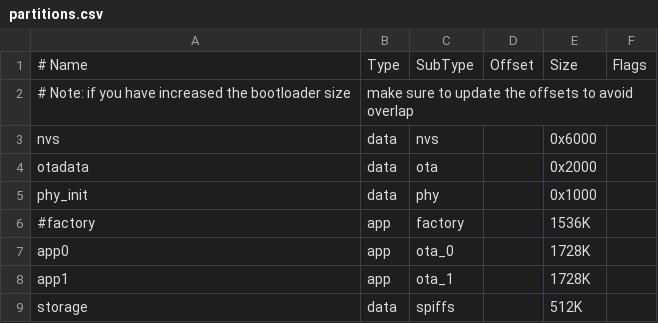
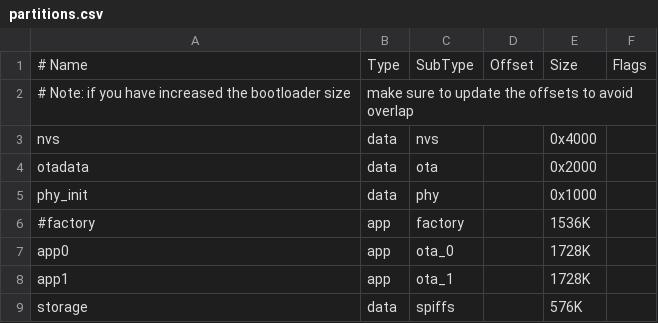
Before and after one commit to nostromo-1/robotic-car-ESP32, a CSV file: partitions.csv, drawn as a sheet.

```diff
--- a/partitions.csv
+++ b/partitions.csv
@@ -2,3 +2,3 @@
 # Note: if you have increased the bootloader size, make sure to update the offsets to avoid overlap
-nvs,      data, nvs,     ,        0x6000,
+nvs,      data, nvs,     ,        0x4000,
 otadata,  data, ota,     ,        0x2000
@@ -8,2 +8,2 @@ app0,     app, ota_0,    ,        1728K,
 app1,     app, ota_1,    ,        1728K,
-storage,  data, spiffs,  ,        512K,
+storage,  data, spiffs,  ,        576K,
```
Also changed, not shown: 2 other files.
